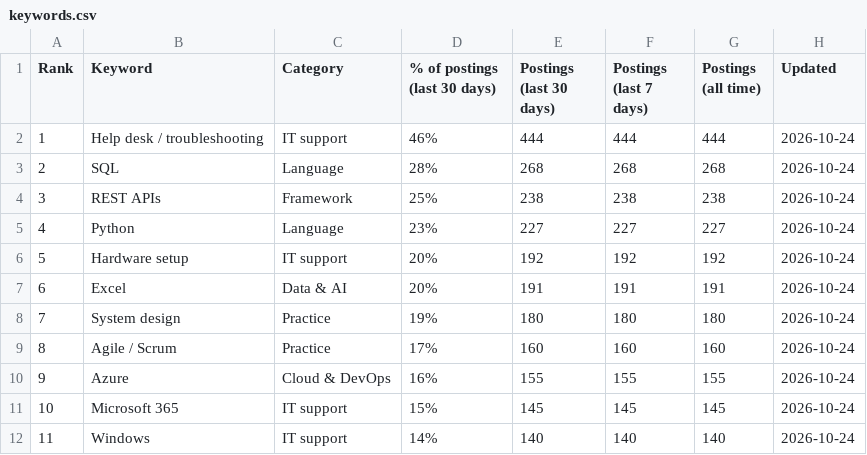
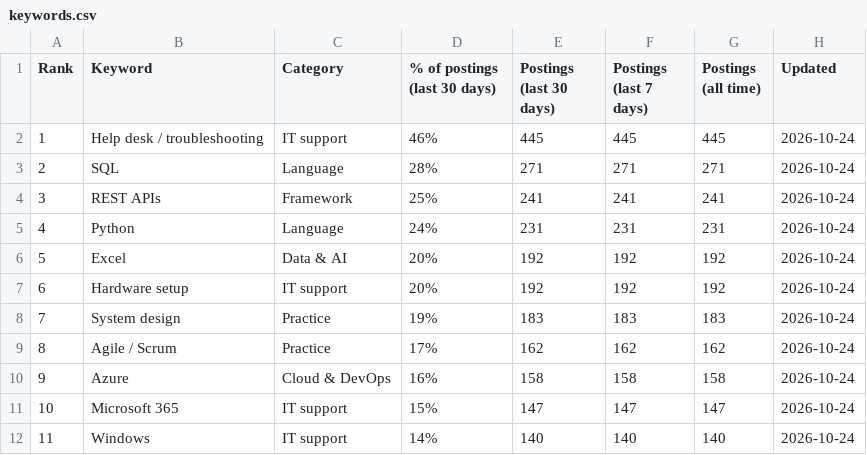
Before and after one commit to sagarh12/canada-jobs-feed, a CSV file: feed/keywords.csv, drawn as a sheet; only a part is shown; the diff covers the shown part only.

```diff
--- a/feed/keywords.csv
+++ b/feed/keywords.csv
@@ -1,12 +1,12 @@
 Rank,Keyword,Category,% of postings (last 30 days),Postings (last 30 days),Postings (last 7 days),Postings (all time),Updated
-1,Help desk / troubleshooting,IT support,46%,444,444,444,2026-10-24
-2,SQL,Language,28%,268,268,268,2026-10-24
-3,REST APIs,Framework,25%,238,238,238,2026-10-24
-4,Python,Language,23%,227,227,227,2026-10-24
-5,Hardware setup,IT support,20%,192,192,192,2026-10-24
-6,Excel,Data & AI,20%,191,191,191,2026-10-24
-7,System design,Practice,19%,180,180,180,2026-10-24
-8,Agile / Scrum,Practice,17%,160,160,160,2026-10-24
-9,Azure,Cloud & DevOps,16%,155,155,155,2026-10-24
-10,Microsoft 365,IT support,15%,145,145,145,2026-10-24
+1,Help desk / troubleshooting,IT support,46%,445,445,445,2026-10-24
+2,SQL,Language,28%,271,271,271,2026-10-24
+3,REST APIs,Framework,25%,241,241,241,2026-10-24
+4,Python,Language,24%,231,231,231,2026-10-24
+5,Excel,Data & AI,20%,192,192,192,2026-10-24
+6,Hardware setup,IT support,20%,192,192,192,2026-10-24
+7,System design,Practice,19%,183,183,183,2026-10-24
+8,Agile / Scrum,Practice,17%,162,162,162,2026-10-24
+9,Azure,Cloud & DevOps,16%,158,158,158,2026-10-24
+10,Microsoft 365,IT support,15%,147,147,147,2026-10-24
 11,Windows,IT support,14%,140,140,140,2026-10-24
```
Also changed, not shown: 159 edited cells elsewhere in this file, 3 other files.
